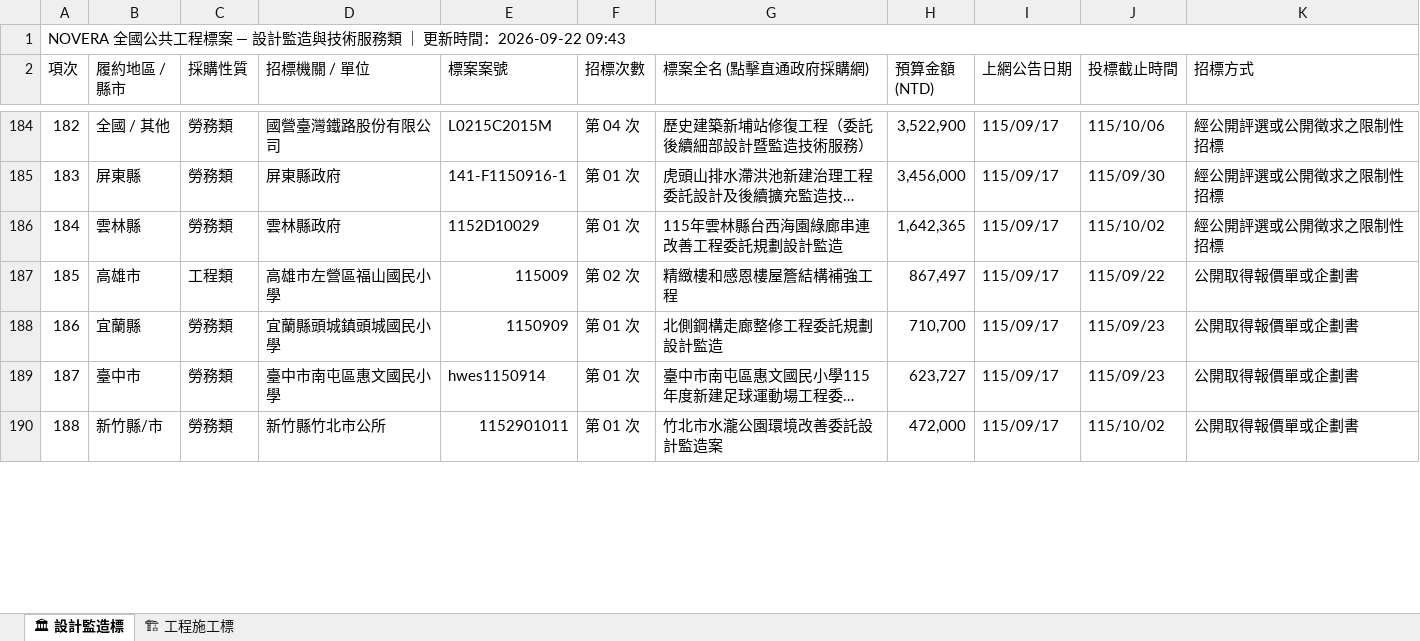
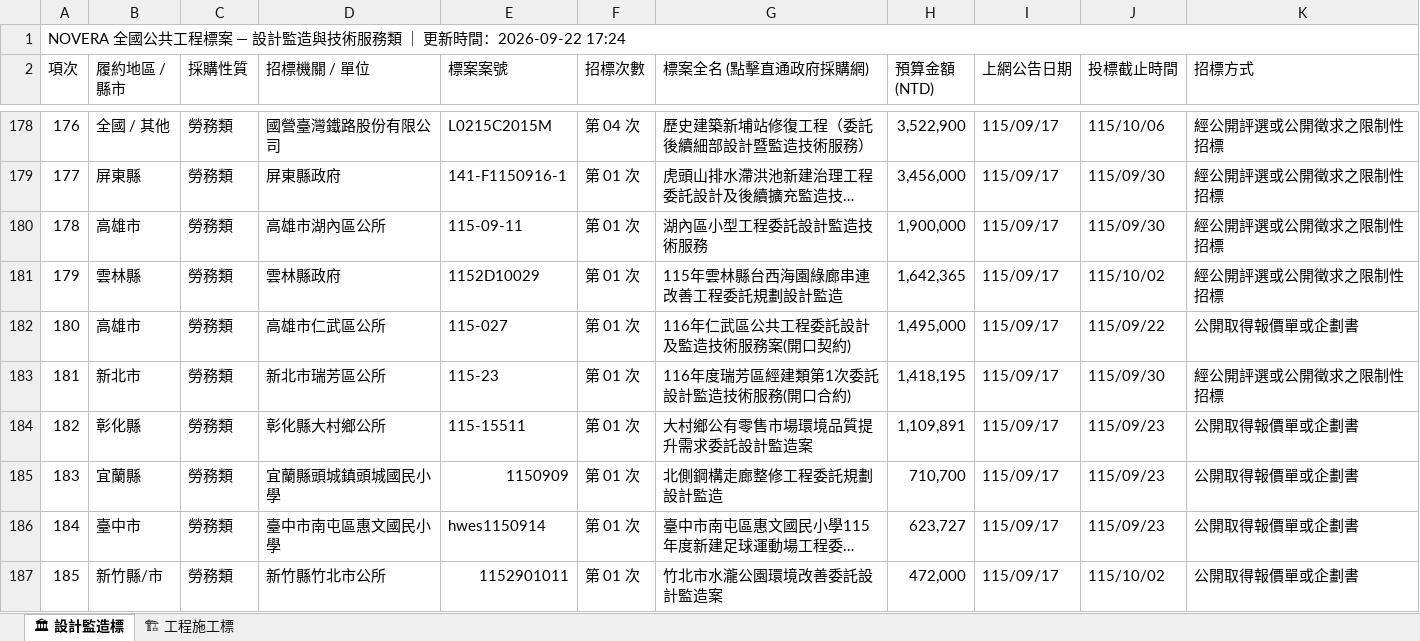
Before and after one commit to gardenai0222-a11y/gardenai0222-a11y.github.io, an Excel workbook: 今日政府電子採購網.xlsx, sheet 🏛 設計監造標, drawn as a sheet; only a part is shown, gaps mark what is left out; long unchanged cells end in …; values as stored, in another font and other column widths than the file's, no cell formats; addresses are those after the commit; the diff covers the shown part only; the diff names each change by its address in the sheet, - before the commit and + after, or states it on an @@ line.

```diff
--- a/今日政府電子採購網.xlsx (sheet 🏛 設計監造標)
+++ b/今日政府電子採購網.xlsx (sheet 🏛 設計監造標)
@@ column A (項次) renumbered from row 1 down @@
+row 180: 178 | 高雄市 | 勞務類 | 高雄市湖內區公所 | 115-09-11 | 第 01 次 | 湖內區小型工程委託設計監造技術服務 | 1,900,000 | 115/09/17 | 115/09/30 | 經公開評選或公開徵求之限制性招標
-C182 (採購性質): 工程類
+C182 (採購性質): 勞務類
-D182 (招標機關 / 單位): 高雄市左營區福山國民小學
+D182 (招標機關 / 單位): 高雄市仁武區公所
-E182 (標案案號): 115009
+E182 (標案案號): 115-027
-F182 (招標次數): 第 02 次
+F182 (招標次數): 第 01 次
-G182 (標案全名 (點擊直通政府採購網)): 精緻樓和感恩樓屋簷結構補強工程
+G182 (標案全名 (點擊直通政府採購網)): 116年仁武區公共工程委託設計及監造技術服務案(開口契約)
-H182 (預算金額 (NTD)): 867,497
+H182 (預算金額 (NTD)): 1,495,000
+row 183: 181 | 新北市 | 勞務類 | 新北市瑞芳區公所 | 115-23 | 第 01 次 | 116年度瑞芳區經建類第1次委託設計監造技術服務(開口合約) | 1,418,195 | 115/09/17 | 115/09/30 | 經公開評選或公開徵求之限制性招標
+row 184: 182 | 彰化縣 | 勞務類 | 彰化縣大村鄉公所 | 115-15511 | 第 01 次 | 大村鄉公有零售市場環境品質提升需求委託設計監造案 | 1,109,891 | 115/09/17 | 115/09/23 | 公開取得報價單或企劃書
```
Also changed, not shown: 3 added rows, 22 removed rows and 5 edited cells elsewhere in this sheet, sheet 🏗 工程施工標, cell formats, tenders_today.xlsx, 2 other files.
